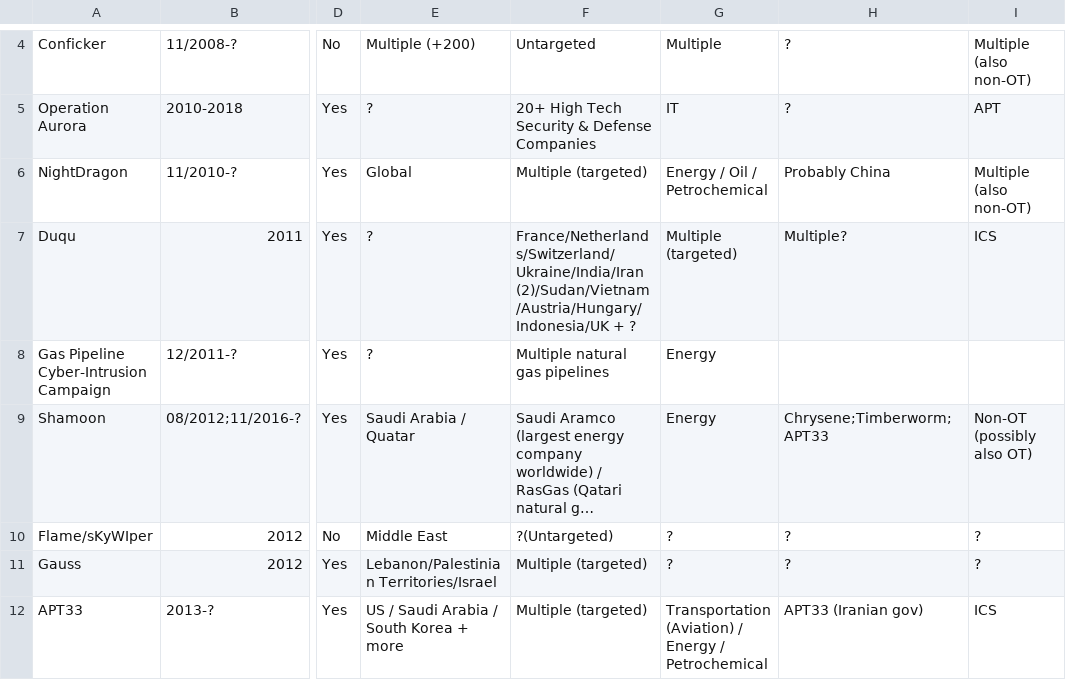
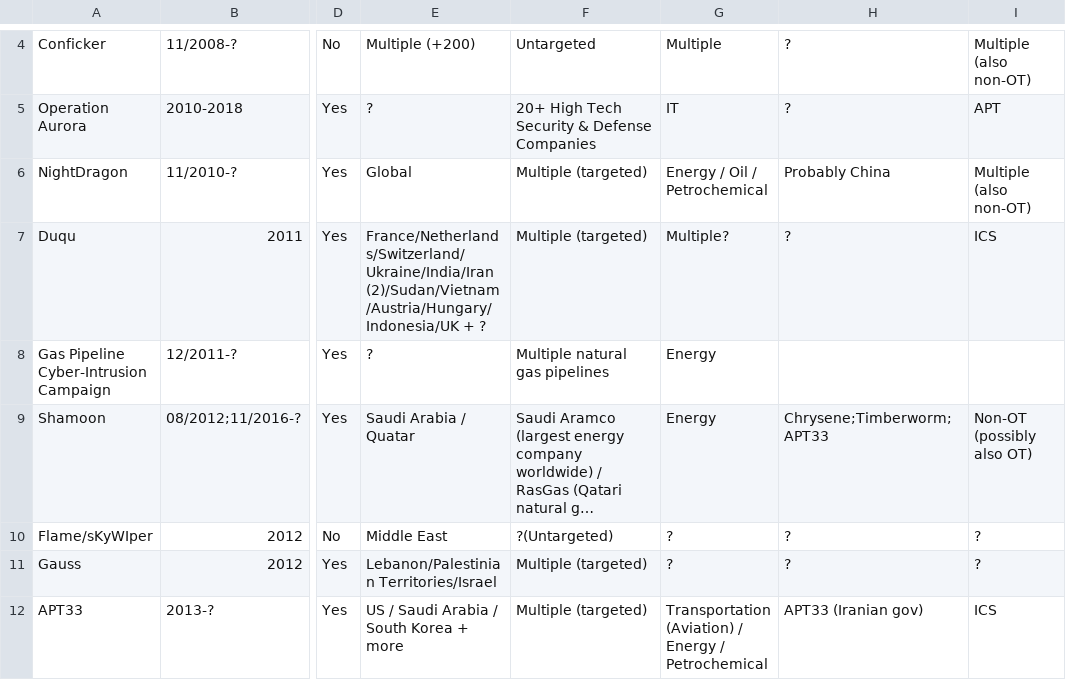
Before and after one commit to NF997/OTSecurityIncidents, a CSV file: Incidents.csv, drawn as a sheet; only a part is shown, gaps mark what is left out; long unchanged cells end in …; the diff names each change by its address in the sheet, - before the commit and + after, or states it on an @@ line.

Commit message:
Drafted targets subsection

```diff
--- a/Incidents.csv
+++ b/Incidents.csv
-E7: ?
+E7: France/Netherlands/Switzerland/Ukraine/India/Iran (2)/Sudan/Vietnam/Austria/Hungary/Indonesia/UK + ?
-F7: France/Netherlands/Switzerland/Ukraine/India/Iran (2)/Sudan/Vietnam/Austria/Hungary/Indonesia/UK + ?
+F7: Multiple (targeted)
-G7: Multiple (targeted)
+G7: Multiple?
-H7: Multiple?
+H7: ?
```
Also changed, not shown: 4 other files.
